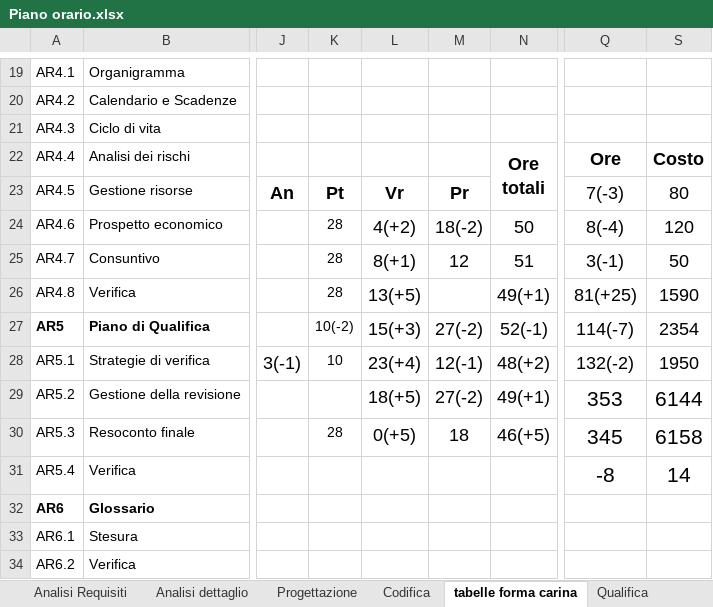
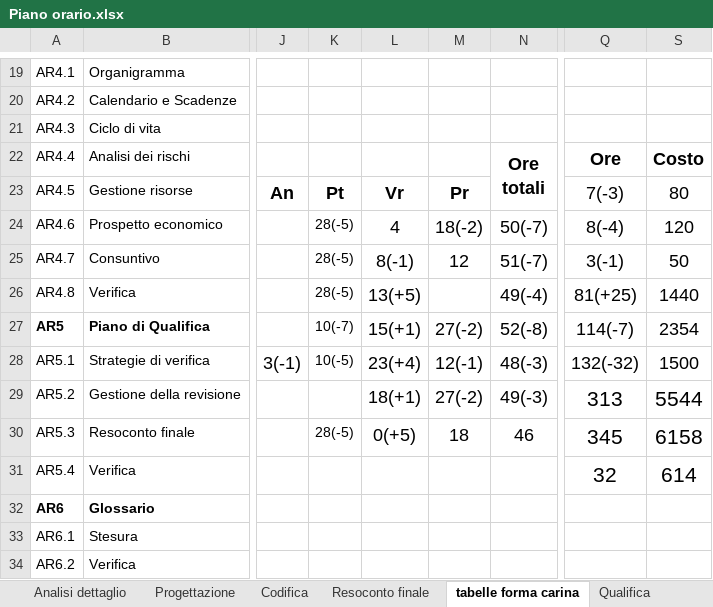
Before and after one commit to gPinato/ApertureProject, an Excel workbook: SWE/Documentazione/Piano_di_Progetto/file sorgenti/Piano orario.xlsx, sheet tabelle forma carina, drawn as a sheet; only a part is shown, gaps mark what is left out; values as stored, in another font and other column widths than the file's, no borders; the diff names each change by its address in the sheet, - before the commit and + after, or states it on an @@ line.

```diff
--- a/SWE/Documentazione/Piano_di_Progetto/file sorgenti/Piano orario.xlsx (sheet tabelle forma carina)
+++ b/SWE/Documentazione/Piano_di_Progetto/file sorgenti/Piano orario.xlsx (sheet tabelle forma carina)
-K24:K26: 28
+K24:K26: 28(-5)
-L24: 4(+2)
+L24: 4
-N24: 50
+N24: 50(-7)
-L25: 8(+1)
+L25: 8(-1)
-N25: 51
+N25: 51(-7)
-N26: 49(+1)
+N26: 49(-4)
-S26: 1590
+S26: 1440
-K27: 10(-2)
+K27: 10(-7)
-L27: 15(+3)
+L27: 15(+1)
-N27: 52(-1)
+N27: 52(-8)
-K28: 10
+K28: 10(-5)
-N28: 48(+2)
+N28: 48(-3)
-Q28: 132(-2)
+Q28: 132(-32)
-S28: 1950
+S28: 1500
-L29: 18(+5)
+L29: 18(+1)
-N29: 49(+1)
+N29: 49(-3)
-Q29: 353
+Q29: 313
-S29: 6144
+S29: 5544
-K30: 28
+K30: 28(-5)
-N30: 46(+5)
+N30: 46
-Q31: -8
+Q31: 32
-S31: 14
+S31: 614
```
Also changed, not shown: sheet Resoconto finale, sheet Codifica, other sheet tabs, formulas that keep their value, charts or pictures, 5 other files.
